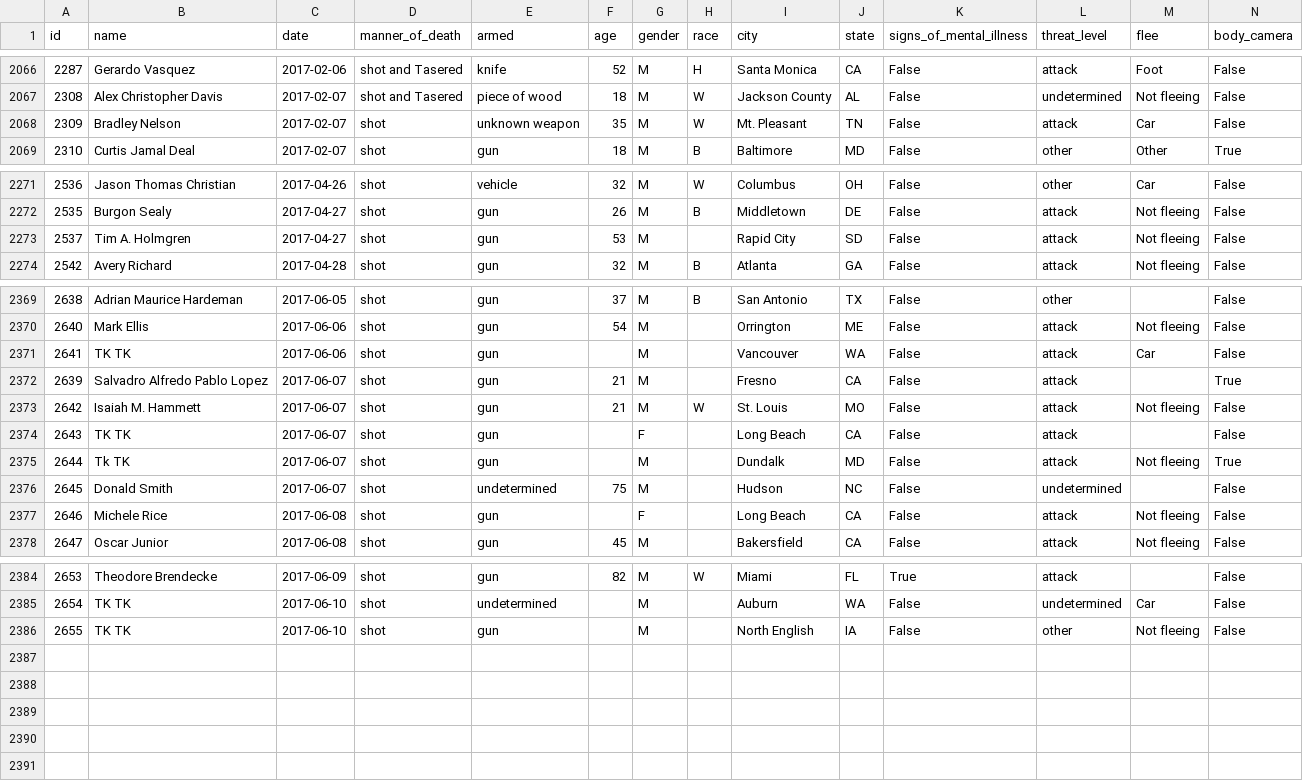
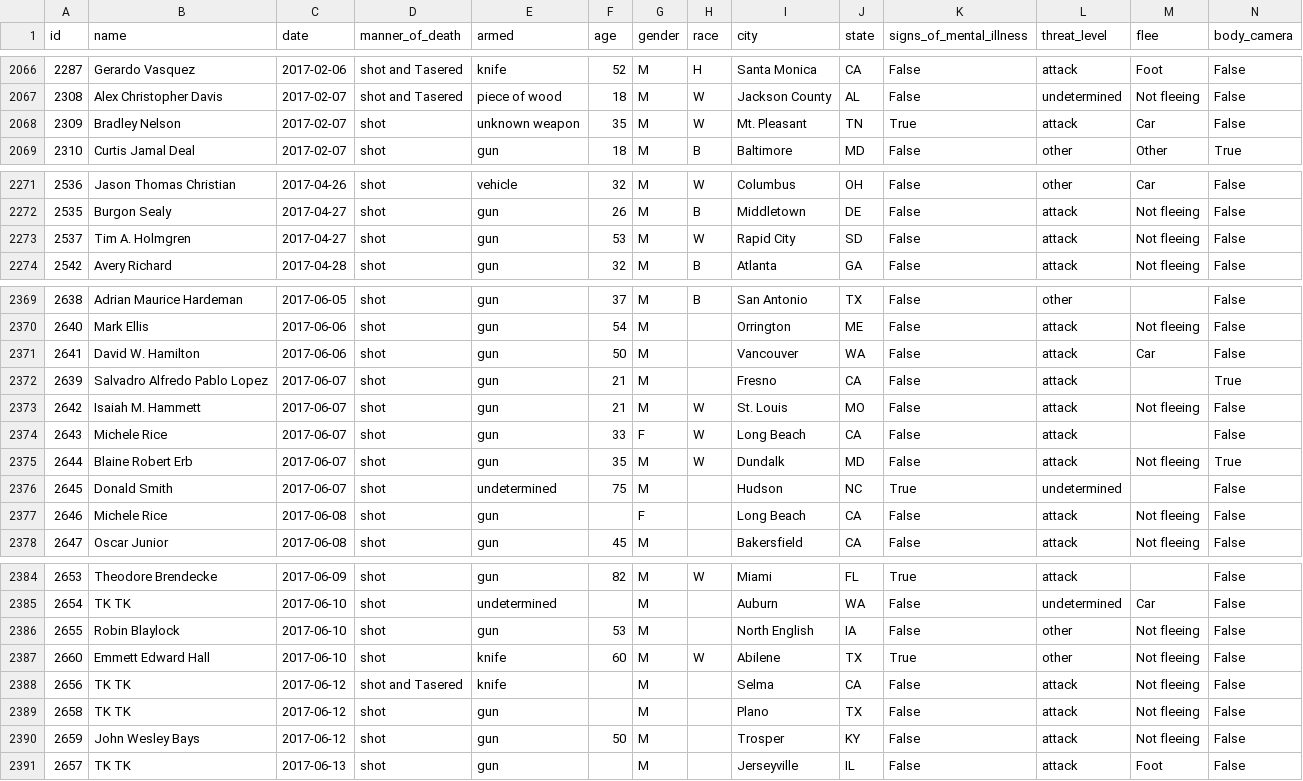
Before and after one commit to joshbegley/wapo-police-shootings, a CSV file: fatal-police-shootings-data.csv, drawn as a sheet; only a part is shown, gaps mark what is left out.

Commit message:
automatic updates

```diff
--- a/fatal-police-shootings-data.csv
+++ b/fatal-police-shootings-data.csv
@@ -2067,3 +2067,3 @@ id,name,date,manner_of_death,armed,age,gender,race,city,state,signs_of_mental_il
 2308,Alex Christopher Davis,2017-02-07,shot and Tasered,piece of wood,18,M,W,Jackson County,AL,False,undetermined,Not fleeing,False
-2309,Bradley Nelson,2017-02-07,shot,unknown weapon,35,M,W,Mt. Pleasant,TN,False,attack,Car,False
+2309,Bradley Nelson,2017-02-07,shot,unknown weapon,35,M,W,Mt. Pleasant,TN,True,attack,Car,False
 2310,Curtis Jamal Deal,2017-02-07,shot,gun,18,M,B,Baltimore,MD,False,other,Other,True
@@ -2272,3 +2272,3 @@ id,name,date,manner_of_death,armed,age,gender,race,city,state,signs_of_mental_il
 2535,Burgon Sealy,2017-04-27,shot,gun,26,M,B,Middletown,DE,False,attack,Not fleeing,False
-2537,Tim A. Holmgren,2017-04-27,shot,gun,53,M,,Rapid City,SD,False,attack,Not fleeing,False
+2537,Tim A. Holmgren,2017-04-27,shot,gun,53,M,W,Rapid City,SD,False,attack,Not fleeing,False
 2542,Avery Richard,2017-04-28,shot,gun,32,M,B,Atlanta,GA,False,attack,Not fleeing,False
@@ -2370,8 +2370,8 @@ id,name,date,manner_of_death,armed,age,gender,race,city,state,signs_of_mental_il
 2640,Mark Ellis,2017-06-06,shot,gun,54,M,,Orrington,ME,False,attack,Not fleeing,False
-2641,TK TK,2017-06-06,shot,gun,,M,,Vancouver,WA,False,attack,Car,False
+2641,David W. Hamilton,2017-06-06,shot,gun,50,M,,Vancouver,WA,False,attack,Car,False
 2639,Salvadro Alfredo Pablo Lopez,2017-06-07,shot,gun,21,M,,Fresno,CA,False,attack,,True
 2642,Isaiah M. Hammett,2017-06-07,shot,gun,21,M,W,St. Louis,MO,False,attack,Not fleeing,False
-2643,TK TK,2017-06-07,shot,gun,,F,,Long Beach,CA,False,attack,,False
-2644,Tk TK,2017-06-07,shot,gun,,M,,Dundalk,MD,False,attack,Not fleeing,True
-2645,Donald Smith,2017-06-07,shot,undetermined,75,M,,Hudson,NC,False,undetermined,,False
+2643,Michele Rice,2017-06-07,shot,gun,33,F,W,Long Beach,CA,False,attack,,False
+2644,Blaine Robert Erb,2017-06-07,shot,gun,35,M,W,Dundalk,MD,False,attack,Not fleeing,True
+2645,Donald Smith,2017-06-07,shot,undetermined,75,M,,Hudson,NC,True,undetermined,,False
 2646,Michele Rice,2017-06-08,shot,gun,,F,,Long Beach,CA,False,attack,Not fleeing,False
@@ -2385,2 +2385,7 @@ id,name,date,manner_of_death,armed,age,gender,race,city,state,signs_of_mental_il
 2654,TK TK,2017-06-10,shot,undetermined,,M,,Auburn,WA,False,undetermined,Car,False
-2655,TK TK,2017-06-10,shot,gun,,M,,North English,IA,False,other,Not fleeing,False
+2655,Robin Blaylock,2017-06-10,shot,gun,53,M,,North English,IA,False,other,Not fleeing,False
+2660,Emmett Edward Hall,2017-06-10,shot,knife,60,M,W,Abilene,TX,True,other,Not fleeing,False
+2656,TK TK,2017-06-12,shot and Tasered,knife,,M,,Selma,CA,False,attack,Not fleeing,False
+2658,TK TK,2017-06-12,shot,gun,,M,,Plano,TX,False,attack,Not fleeing,False
+2659,John Wesley Bays,2017-06-12,shot,gun,50,M,,Trosper,KY,False,attack,Not fleeing,False
+2657,TK TK,2017-06-13,shot,gun,,M,,Jerseyville,IL,False,attack,Foot,False
```
